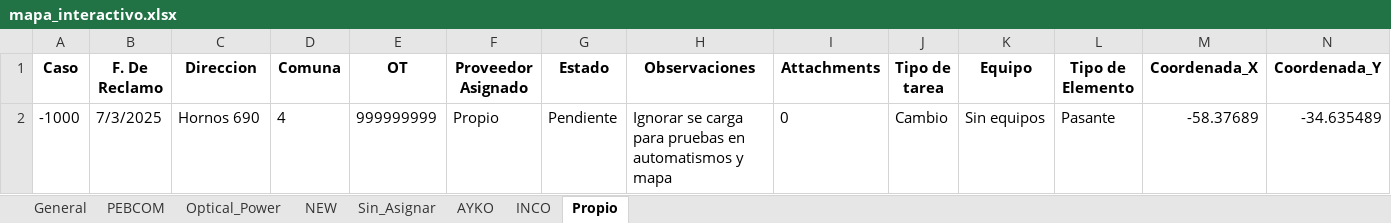
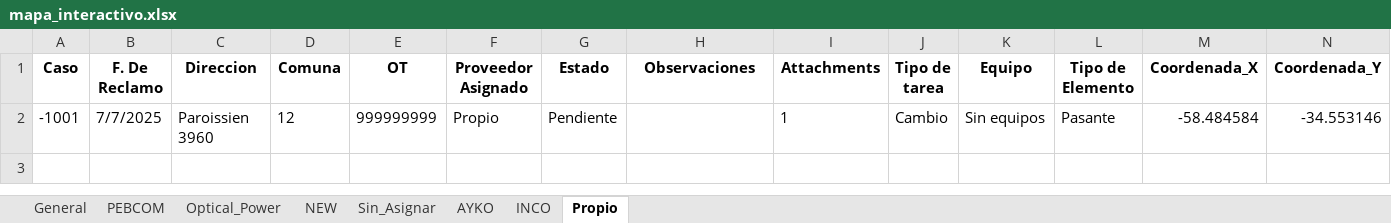
Before and after one commit to riv1matias/mi-repositorio, an Excel workbook: mapa_interactivo.xlsx, sheet Propio, drawn as a sheet; only a part is shown; values as stored, in another font and other column widths than the file's, no borders; removed rows and columns are numbered as before the commit, all else as after; rows hold the shown columns only; the diff names each change by its address in the sheet, - before the commit and + after, or states it on an @@ line.

```diff
--- a/mapa_interactivo.xlsx (sheet Propio)
+++ b/mapa_interactivo.xlsx (sheet Propio)
-row 2: -1000 | 7/3/2025 | Hornos 690 | 4 | 999999999 | Propio | Pendiente | Ignorar se carga para pruebas en automatismos y mapa | 0 | Cambio | Sin equipos | Pasante | -58.37689 | -34.635489
+row 2: -1001 | 7/7/2025 | Paroissien 3960 | 12 | 999999999 | Propio | Pendiente |  | 1 | Cambio | Sin equipos | Pasante | -58.484584 | -34.553146
```
Also changed, not shown: sheet General, sheet AYKO, 1 other file.
